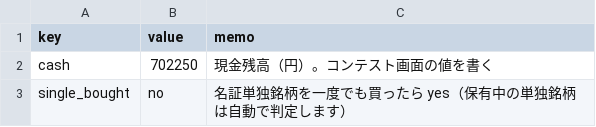
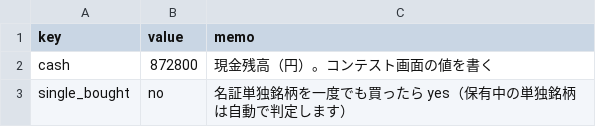
Before and after one commit to vfzfpt5767-debug/meisho-scanner, a CSV file: cash.csv, drawn as a sheet.

```diff
--- a/cash.csv
+++ b/cash.csv
@@ -1,3 +1,3 @@
 key,value,memo
-cash,702250,現金残高（円）。コンテスト画面の値を書く
+cash,872800,現金残高（円）。コンテスト画面の値を書く
 single_bought,no,名証単独銘柄を一度でも買ったら yes（保有中の単独銘柄は自動で判定します）
```
Also changed, not shown: holdings.csv, 9 other files.
